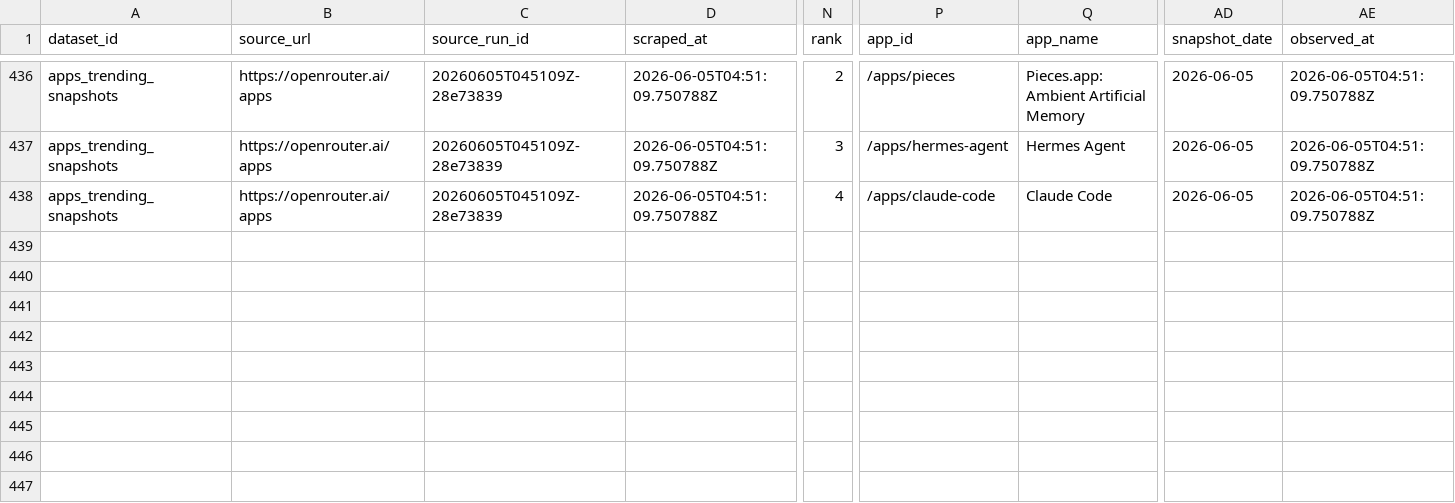
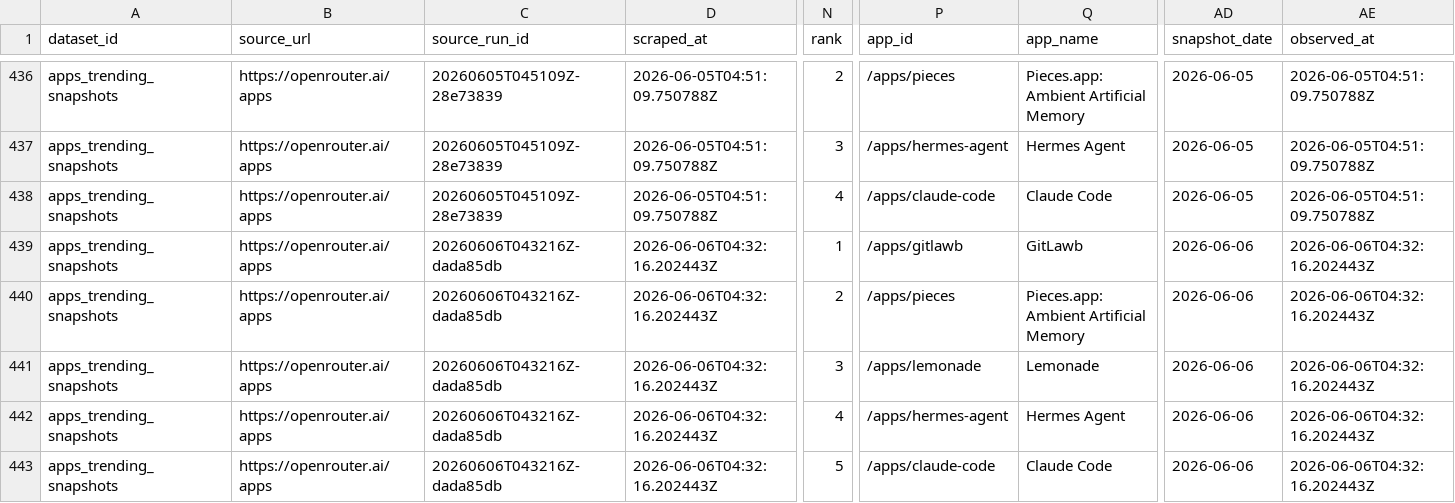
Before and after one commit to Henrywzh/alternative-data, a CSV file: data/normalized/openrouter/apps_trending_snapshots.csv, drawn as a sheet; only a part is shown, gaps mark what is left out; rows hold the shown columns only; the diff names each change by its address in the sheet, - before the commit and + after, or states it on an @@ line.

```diff
--- a/data/normalized/openrouter/apps_trending_snapshots.csv
+++ b/data/normalized/openrouter/apps_trending_snapshots.csv
+row 439: apps_trending_snapshots | https://openrouter.ai/apps | 20260606T043216Z-dada85db | 2026-06-06T04:32:16.202443Z | 1 | /apps/gitlawb | GitLawb | 2026-06-06 | 2026-06-06T04:32:16.202443Z
+row 440: apps_trending_snapshots | https://openrouter.ai/apps | 20260606T043216Z-dada85db | 2026-06-06T04:32:16.202443Z | 2 | /apps/pieces | Pieces.app: Ambient Artificial Memory | 2026-06-06 | 2026-06-06T04:32:16.202443Z
+row 441: apps_trending_snapshots | https://openrouter.ai/apps | 20260606T043216Z-dada85db | 2026-06-06T04:32:16.202443Z | 3 | /apps/lemonade | Lemonade | 2026-06-06 | 2026-06-06T04:32:16.202443Z
+row 442: apps_trending_snapshots | https://openrouter.ai/apps | 20260606T043216Z-dada85db | 2026-06-06T04:32:16.202443Z | 4 | /apps/hermes-agent | Hermes Agent | 2026-06-06 | 2026-06-06T04:32:16.202443Z
+row 443: apps_trending_snapshots | https://openrouter.ai/apps | 20260606T043216Z-dada85db | 2026-06-06T04:32:16.202443Z | 5 | /apps/claude-code | Claude Code | 2026-06-06 | 2026-06-06T04:32:16.202443Z
```
Also changed, not shown: data/normalized/openrouter/app_metadata_snapshots.csv, 8 other files.
